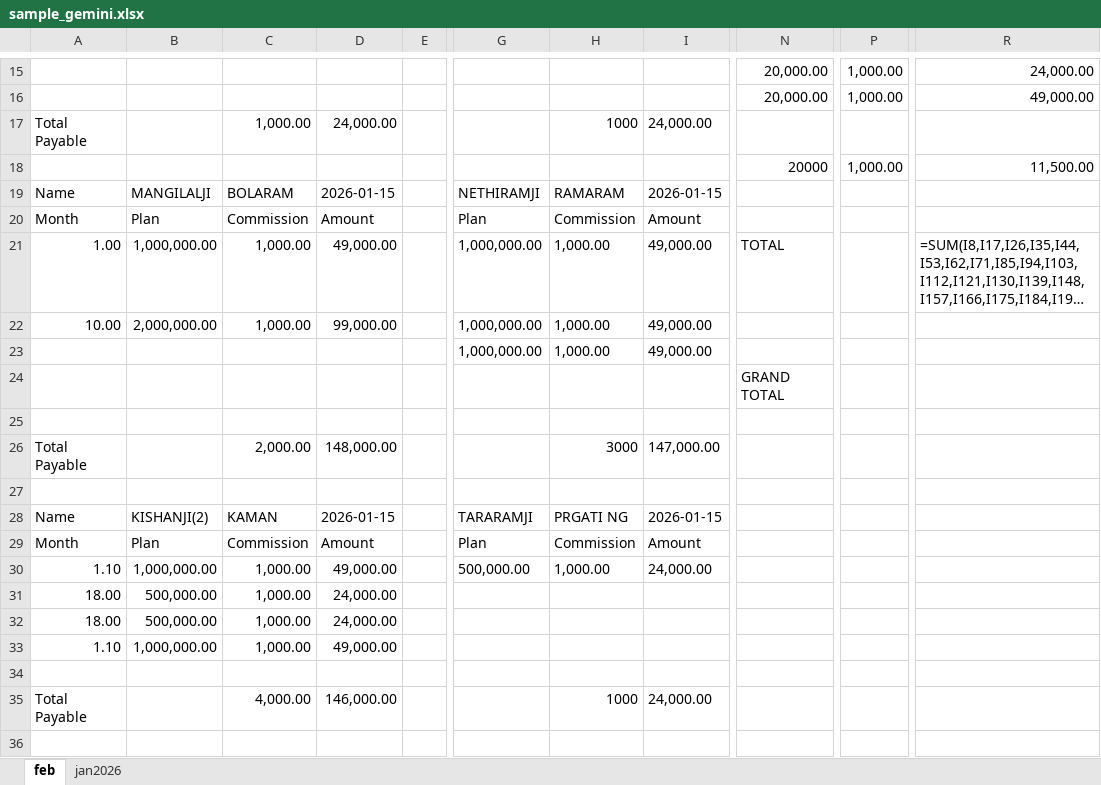
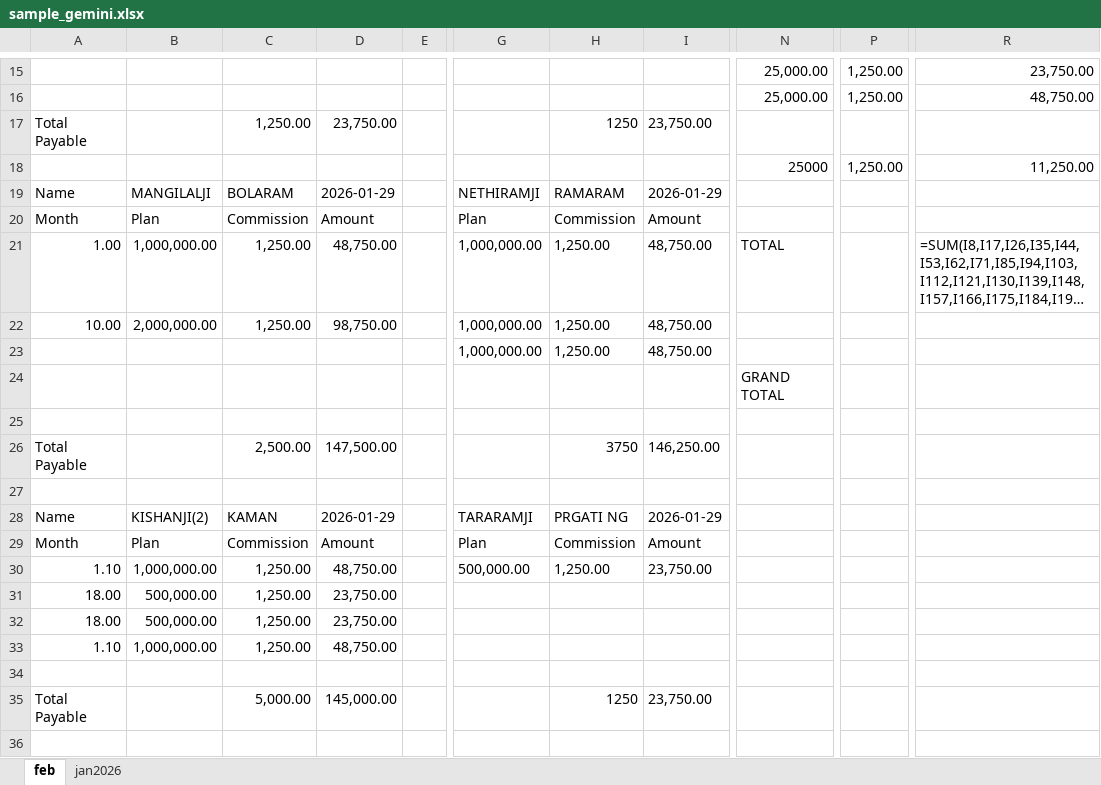
Before and after one commit to niteshnov2005/chitfund-app, an Excel workbook: sample_gemini.xlsx, sheet feb, drawn as a sheet; only a part is shown, gaps mark what is left out; long unchanged cells end in …; values as stored, in another font and other column widths than the file's, no borders; formulas without a stored value are shown as written; the diff covers the shown part only; the diff names each change by its address in the sheet, - before the commit and + after, or states it on an @@ line.

```diff
--- a/sample_gemini.xlsx (sheet feb)
+++ b/sample_gemini.xlsx (sheet feb)
-N15:N16: 20,000.00
+N15:N16: 25,000.00
-P15:P16: 1,000.00
+P15:P16: 1,250.00
-R15: 24,000.00
+R15: 23,750.00
-R16: 49,000.00
+R16: 48,750.00
-C17: 1,000.00
+C17: 1,250.00
-D17: 24,000.00
+D17: 23,750.00
-H17: 1000
+H17: 1250
-I17: 24,000.00
+I17: 23,750.00
-N18: 20000
+N18: 25000
-P18: 1,000.00
+P18: 1,250.00
-R18: 11,500.00
+R18: 11,250.00
-D19: 2026-01-15
+D19: 2026-01-29
-I19: 2026-01-15
+I19: 2026-01-29
-C21:C22: 1,000.00
+C21:C22: 1,250.00
-D21: 49,000.00
+D21: 48,750.00
-H21:H23: 1,000.00
+H21:H23: 1,250.00
-I21:I23: 49,000.00
+I21:I23: 48,750.00
-D22: 99,000.00
+D22: 98,750.00
-C26: 2,000.00
+C26: 2,500.00
-D26: 148,000.00
+D26: 147,500.00
-H26: 3000
+H26: 3750
-I26: 147,000.00
+I26: 146,250.00
-D28: 2026-01-15
+D28: 2026-01-29
-I28: 2026-01-15
+I28: 2026-01-29
-C30:C33: 1,000.00
+C30:C33: 1,250.00
-D30: 49,000.00
+D30: 48,750.00
-H30: 1,000.00
+H30: 1,250.00
-I30: 24,000.00
+I30: 23,750.00
-D31:D32: 24,000.00
+D31:D32: 23,750.00
-D33: 49,000.00
+D33: 48,750.00
-C35: 4,000.00
+C35: 5,000.00
-D35: 146,000.00
+D35: 145,000.00
-H35: 1000
+H35: 1250
-I35: 24,000.00
+I35: 23,750.00
```
Also changed, not shown: 1 added row, 1 removed row and 827 edited cells elsewhere in this sheet, 1 other file.
